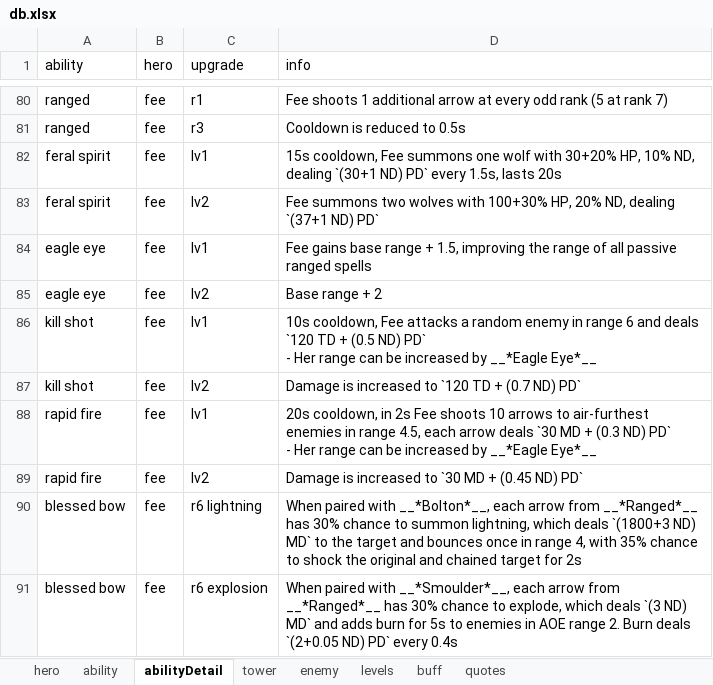
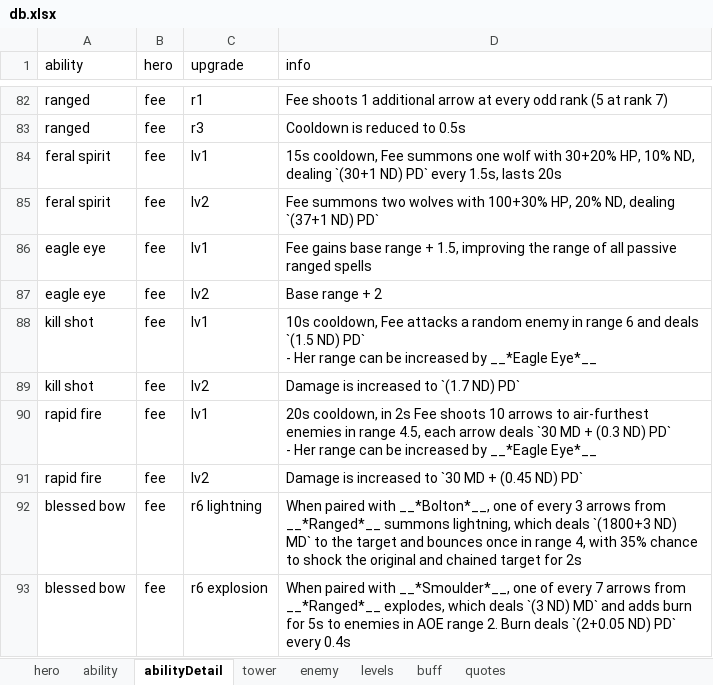
Before and after one commit to AlexP55/CyraBot, an Excel workbook: db/db.xlsx, sheet abilityDetail, drawn as a sheet; only a part is shown, gaps mark what is left out; values as stored, in another font and other column widths than the file's, no borders; addresses are those after the commit; the diff covers the shown part only; the diff names each change by its address in the sheet, - before the commit and + after, or states it on an @@ line.

```diff
--- a/db/db.xlsx (sheet abilityDetail)
+++ b/db/db.xlsx (sheet abilityDetail)
-D88 (info): …and deals `120 TD + (0.5 ND) PD`…
+D88 (info): …and deals `(1.5 ND) PD`…
-D89 (info): Damage is increased to `120 TD + (0.7 ND) PD`
+D89 (info): Damage is increased to `(1.7 ND) PD`
-D92 (info): …with __*Bolton*__, each arrow from __*Ranged*__ has 30% chance to summon lightning, which…
+D92 (info): …with __*Bolton*__, one of every 3 arrows from __*Ranged*__ summons lightning, which…
-D93 (info): …with __*Smoulder*__, each arrow from __*Ranged*__ has 30% chance to explode, which deals…
+D93 (info): …with __*Smoulder*__, one of every 7 arrows from __*Ranged*__ explodes, which deals…
```
Also changed, not shown: 6 added rows and 34 edited cells elsewhere in this sheet, sheet ability, sheet hero, 1 other file.
